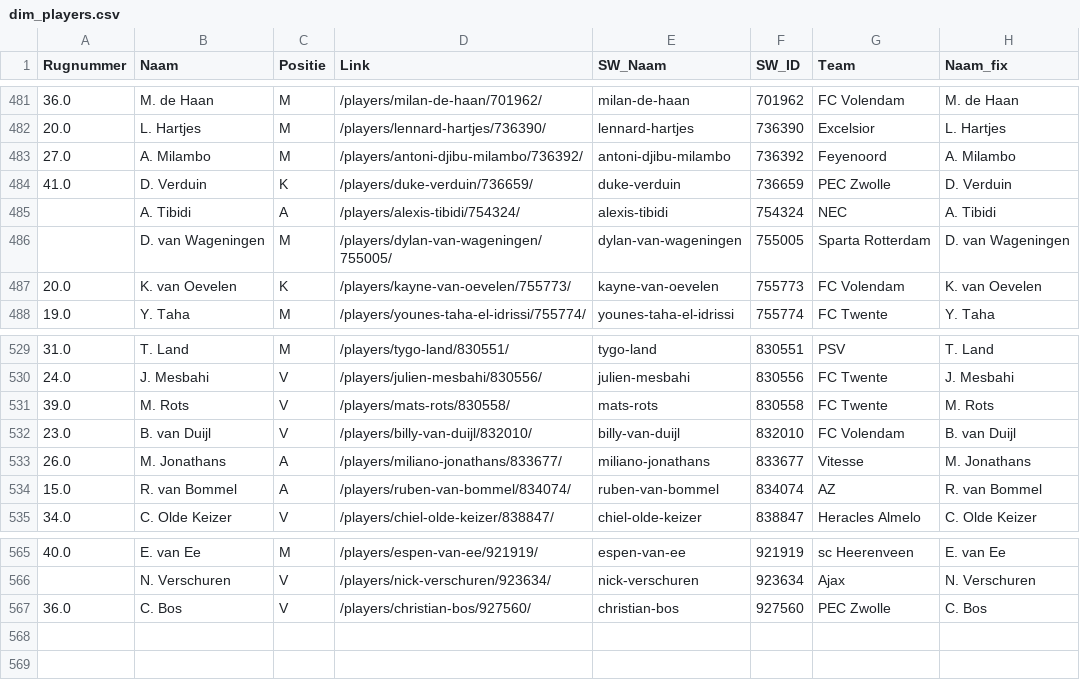
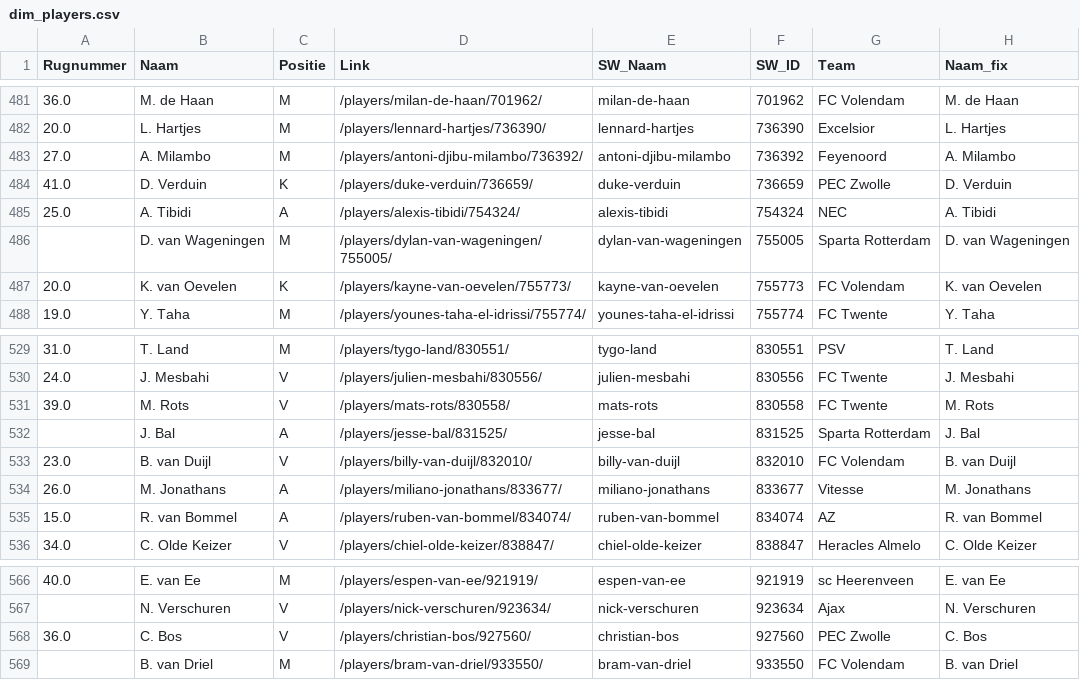
Before and after one commit to mfleuren/sport-scraping, a CSV file: scraper_soccerway/dash/data/dim_players.csv, drawn as a sheet; only a part is shown, gaps mark what is left out.

```diff
--- a/scraper_soccerway/dash/data/dim_players.csv
+++ b/scraper_soccerway/dash/data/dim_players.csv
@@ -484,3 +484,3 @@ Rugnummer;Naam;Positie;Link;SW_Naam;SW_ID;Team;Naam_fix
 41.0;D. Verduin;K;/players/duke-verduin/736659/;duke-verduin;736659;PEC Zwolle;D. Verduin
-;A. Tibidi;A;/players/alexis-tibidi/754324/;alexis-tibidi;754324;NEC;A. Tibidi
+25.0;A. Tibidi;A;/players/alexis-tibidi/754324/;alexis-tibidi;754324;NEC;A. Tibidi
 ;D. van Wageningen;M;/players/dylan-van-wageningen/755005/;dylan-van-wageningen;755005;Sparta Rotterdam;D. van Wageningen
@@ -531,2 +531,3 @@ Rugnummer;Naam;Positie;Link;SW_Naam;SW_ID;Team;Naam_fix
 39.0;M. Rots;V;/players/mats-rots/830558/;mats-rots;830558;FC Twente;M. Rots
+;J. Bal;A;/players/jesse-bal/831525/;jesse-bal;831525;Sparta Rotterdam;J. Bal
 23.0;B. van Duijl;V;/players/billy-van-duijl/832010/;billy-van-duijl;832010;FC Volendam;B. van Duijl
@@ -567 +568,2 @@ Rugnummer;Naam;Positie;Link;SW_Naam;SW_ID;Team;Naam_fix
 36.0;C. Bos;V;/players/christian-bos/927560/;christian-bos;927560;PEC Zwolle;C. Bos
+;B. van Driel;M;/players/bram-van-driel/933550/;bram-van-driel;933550;FC Volendam;B. van Driel
```
Also changed, not shown: 2 other files.
